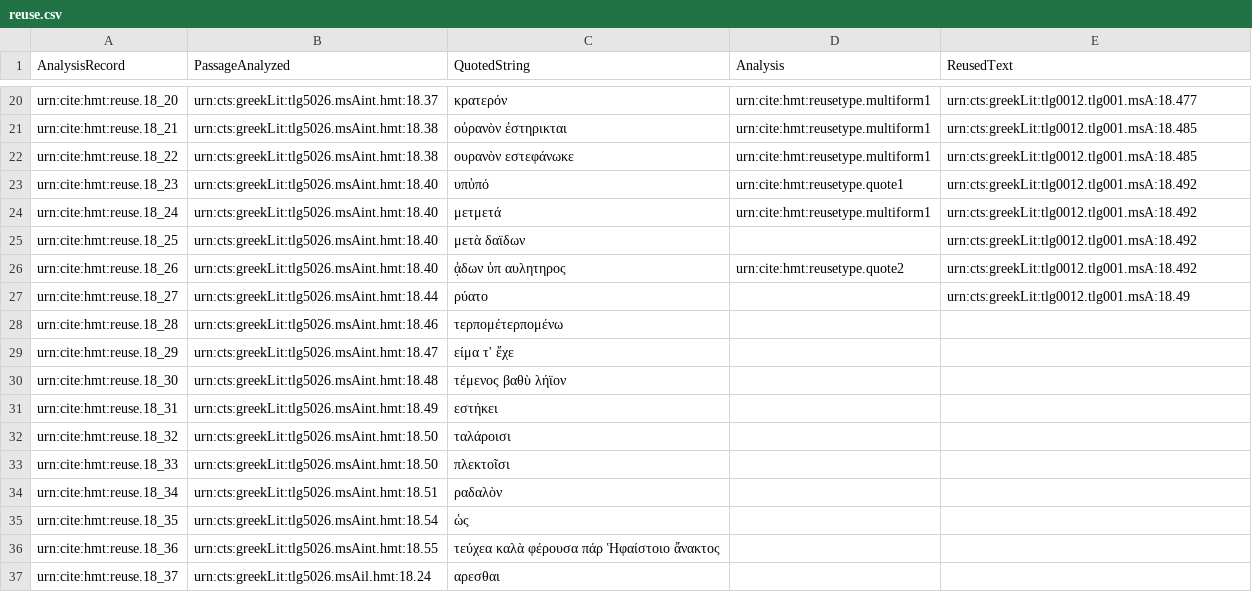
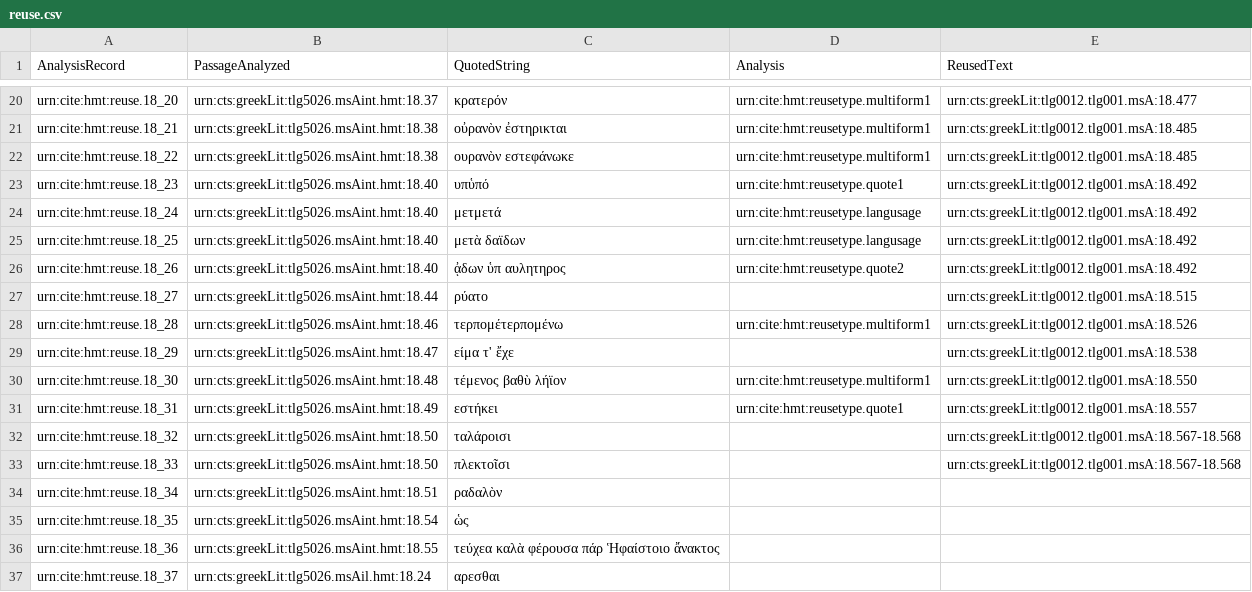
Before and after one commit to hmteditors/closed-hc-il18, a CSV file: venA/collections/reuse.csv, drawn as a sheet; only a part is shown, gaps mark what is left out.

Commit message:
Update reuse.csv

```diff
--- a/venA/collections/reuse.csv
+++ b/venA/collections/reuse.csv
@@ -23,12 +23,12 @@ urn:cite:hmt:reuse.18_22,urn:cts:greekLit:tlg5026.msAint.hmt:18.38,"ουραν
 urn:cite:hmt:reuse.18_23,urn:cts:greekLit:tlg5026.msAint.hmt:18.40,"υπὑπό",urn:cite:hmt:reusetype.quote1,urn:cts:greekLit:tlg0012.tlg001.msA:18.492
-urn:cite:hmt:reuse.18_24,urn:cts:greekLit:tlg5026.msAint.hmt:18.40,"μετμετά",urn:cite:hmt:reusetype.multiform1,urn:cts:greekLit:tlg0012.tlg001.msA:18.492
-urn:cite:hmt:reuse.18_25,urn:cts:greekLit:tlg5026.msAint.hmt:18.40,"μετὰ δαϊδων",,urn:cts:greekLit:tlg0012.tlg001.msA:18.492
+urn:cite:hmt:reuse.18_24,urn:cts:greekLit:tlg5026.msAint.hmt:18.40,"μετμετά",urn:cite:hmt:reusetype.langusage,urn:cts:greekLit:tlg0012.tlg001.msA:18.492
+urn:cite:hmt:reuse.18_25,urn:cts:greekLit:tlg5026.msAint.hmt:18.40,"μετὰ δαϊδων",urn:cite:hmt:reusetype.langusage,urn:cts:greekLit:tlg0012.tlg001.msA:18.492
 urn:cite:hmt:reuse.18_26,urn:cts:greekLit:tlg5026.msAint.hmt:18.40,"ᾀδων ὑπ αυλητηρος",urn:cite:hmt:reusetype.quote2,urn:cts:greekLit:tlg0012.tlg001.msA:18.492
-urn:cite:hmt:reuse.18_27,urn:cts:greekLit:tlg5026.msAint.hmt:18.44,"ρύατο",,urn:cts:greekLit:tlg0012.tlg001.msA:18.49
-urn:cite:hmt:reuse.18_28,urn:cts:greekLit:tlg5026.msAint.hmt:18.46,"τερπομέτερπομένω",,
-urn:cite:hmt:reuse.18_29,urn:cts:greekLit:tlg5026.msAint.hmt:18.47,"είμα τ' ἔχε",,
-urn:cite:hmt:reuse.18_30,urn:cts:greekLit:tlg5026.msAint.hmt:18.48,"τέμενος βαθὺ λήϊον",,
-urn:cite:hmt:reuse.18_31,urn:cts:greekLit:tlg5026.msAint.hmt:18.49,"εστήκει",,
-urn:cite:hmt:reuse.18_32,urn:cts:greekLit:tlg5026.msAint.hmt:18.50,"ταλάροισι",,
-urn:cite:hmt:reuse.18_33,urn:cts:greekLit:tlg5026.msAint.hmt:18.50,"πλεκτοῖσι",,
+urn:cite:hmt:reuse.18_27,urn:cts:greekLit:tlg5026.msAint.hmt:18.44,"ρύατο",,urn:cts:greekLit:tlg0012.tlg001.msA:18.515
+urn:cite:hmt:reuse.18_28,urn:cts:greekLit:tlg5026.msAint.hmt:18.46,"τερπομέτερπομένω",urn:cite:hmt:reusetype.multiform1,urn:cts:greekLit:tlg0012.tlg001.msA:18.526
+urn:cite:hmt:reuse.18_29,urn:cts:greekLit:tlg5026.msAint.hmt:18.47,"είμα τ' ἔχε",,urn:cts:greekLit:tlg0012.tlg001.msA:18.538
+urn:cite:hmt:reuse.18_30,urn:cts:greekLit:tlg5026.msAint.hmt:18.48,"τέμενος βαθὺ λήϊον",urn:cite:hmt:reusetype.multiform1,urn:cts:greekLit:tlg0012.tlg001.msA:18.550
+urn:cite:hmt:reuse.18_31,urn:cts:greekLit:tlg5026.msAint.hmt:18.49,"εστήκει",urn:cite:hmt:reusetype.quote1,urn:cts:greekLit:tlg0012.tlg001.msA:18.557
+urn:cite:hmt:reuse.18_32,urn:cts:greekLit:tlg5026.msAint.hmt:18.50,"ταλάροισι",,urn:cts:greekLit:tlg0012.tlg001.msA:18.567-18.568
+urn:cite:hmt:reuse.18_33,urn:cts:greekLit:tlg5026.msAint.hmt:18.50,"πλεκτοῖσι",,urn:cts:greekLit:tlg0012.tlg001.msA:18.567-18.568
 urn:cite:hmt:reuse.18_34,urn:cts:greekLit:tlg5026.msAint.hmt:18.51,"ραδαλὸν",,
```
